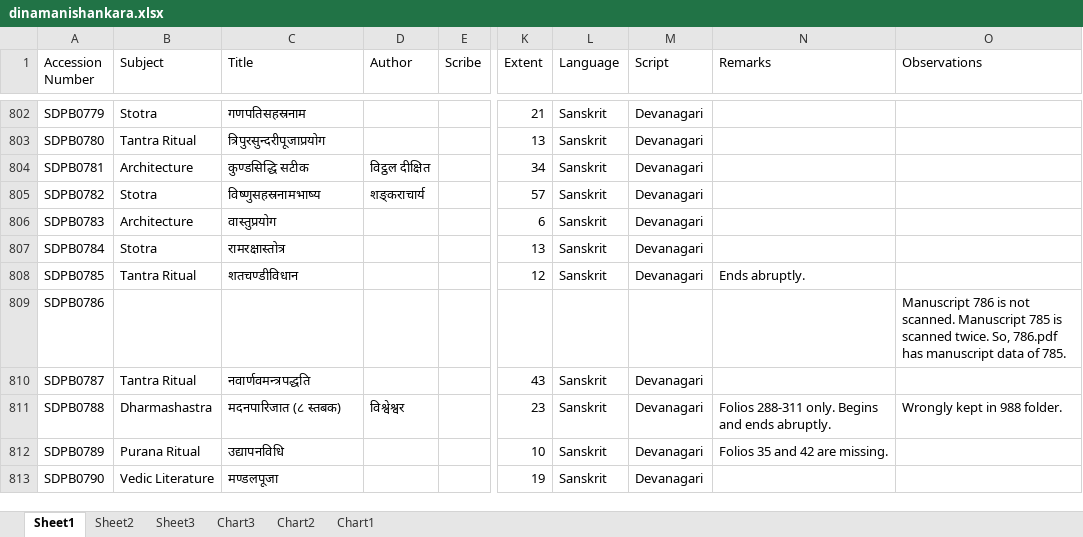
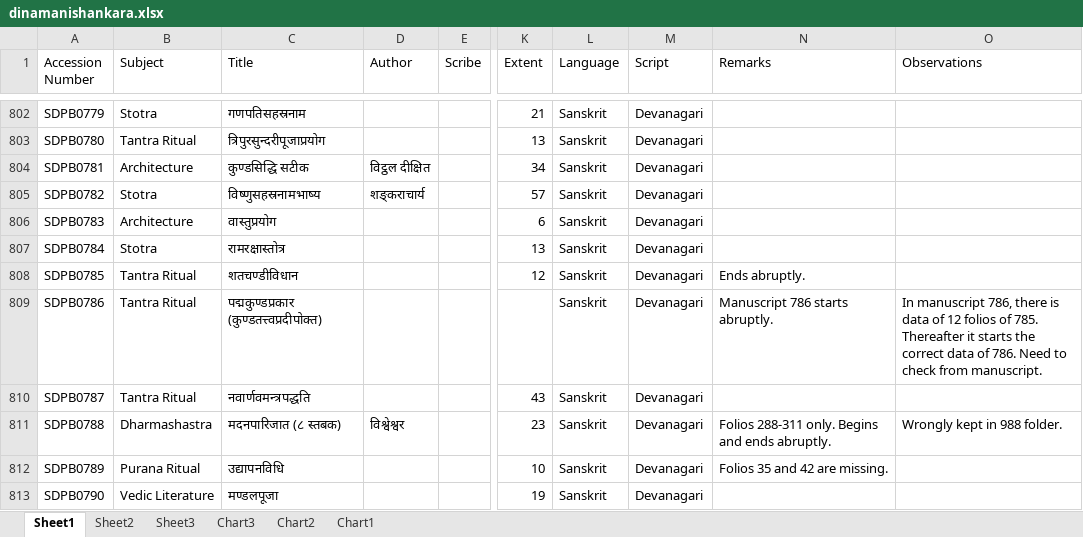
Before and after one commit to drdhaval2785/ChunilalGandhiVidyabhavan, an Excel workbook: catalogueXlsx/dinamanishankara.xlsx, sheet Sheet1, drawn as a sheet; only a part is shown, gaps mark what is left out; values as stored, in another font and other column widths than the file's, no borders; the diff names each change by its address in the sheet, - before the commit and + after, or states it on an @@ line.

```diff
--- a/catalogueXlsx/dinamanishankara.xlsx (sheet Sheet1)
+++ b/catalogueXlsx/dinamanishankara.xlsx (sheet Sheet1)
-B809 (Subject): (empty)
+B809 (Subject): Tantra Ritual
-C809 (Title): (empty)
+C809 (Title): पद्मकुण्डप्रकार (कुण्डतत्त्वप्रदीपोक्त)
-L809 (Language): (empty)
+L809 (Language): Sanskrit
-M809 (Script): (empty)
+M809 (Script): Devanagari
-N809 (Remarks): (empty)
+N809 (Remarks): Manuscript 786 starts abruptly.
-O809 (Observations): Manuscript 786 is not scanned. Manuscript 785 is scanned twice. So, 786.pdf has manuscript data of 785.
+O809 (Observations): In manuscript 786, there is data of 12 folios of 785. Thereafter it starts the correct data of 786. Need to check from manuscript.
```
Also changed, not shown: sheet Sheet2, charts or pictures, 4 other files.
